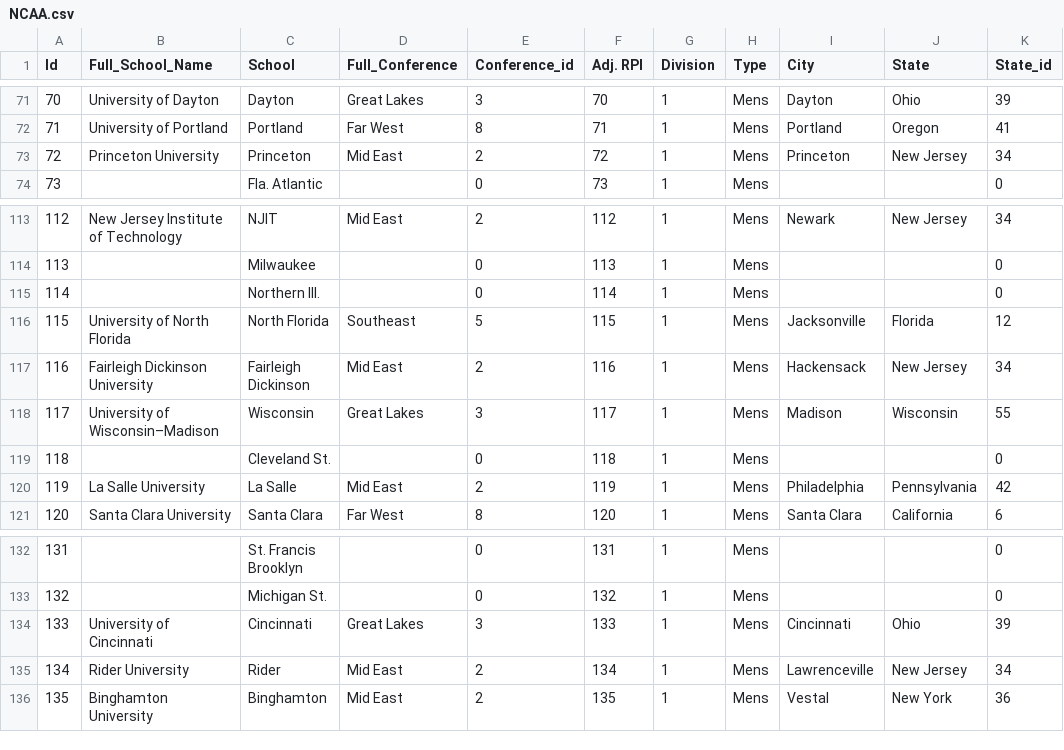
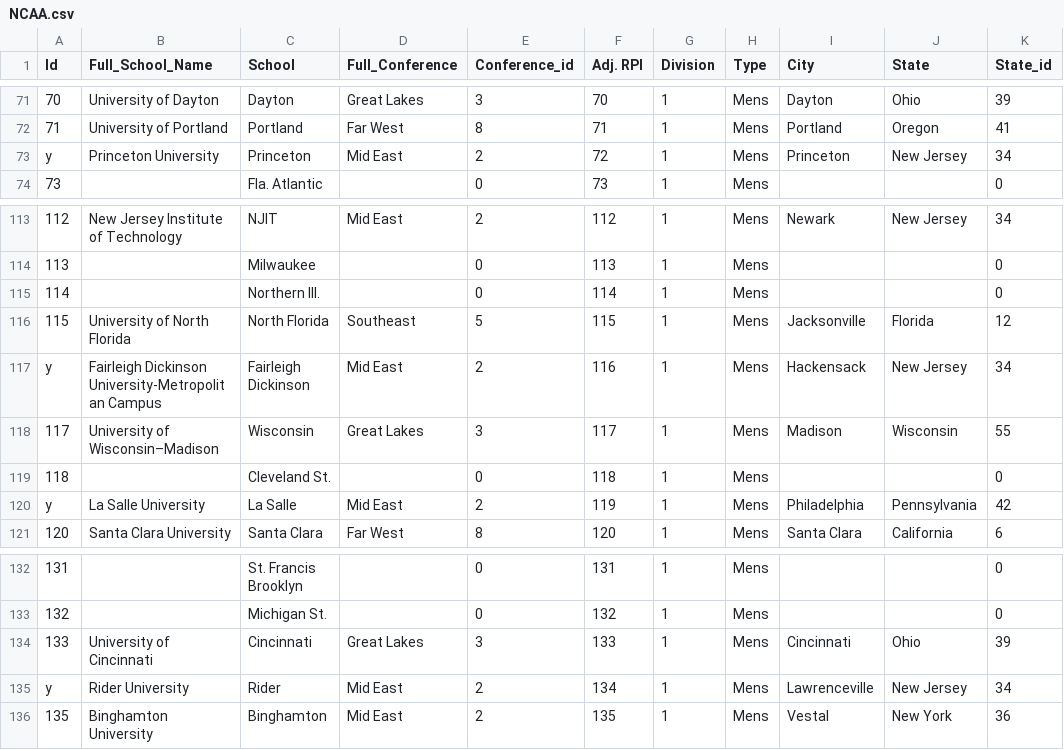
Before and after one commit to adi679/FinalProj56, a CSV file: Final56/APP1 backup/APP1/NCAA/NCAA.csv, drawn as a sheet; only a part is shown, gaps mark what is left out; the diff covers the shown part only.

```diff
--- a/Final56/APP1 backup/APP1/NCAA/NCAA.csv
+++ b/Final56/APP1 backup/APP1/NCAA/NCAA.csv
@@ -72,3 +72,3 @@ Id,Full_School_Name,School,Full_Conference,Conference_id,Adj. RPI,Division,Type,
 71,University of Portland,Portland,Far West ,8,71,1,Mens,Portland,Oregon,41
-72,Princeton University,Princeton,Mid East ,2,72,1,Mens,Princeton,New Jersey,34
+y,Princeton University,Princeton,Mid East ,2,72,1,Mens,Princeton,New Jersey,34
 73,,Fla. Atlantic,,0,73,1,Mens,,,0
@@ -116,6 +116,6 @@ Id,Full_School_Name,School,Full_Conference,Conference_id,Adj. RPI,Division,Type,
 115,University of North Florida,North Florida,Southeast,5,115,1,Mens,Jacksonville,Florida,12
-116,Fairleigh Dickinson University,Fairleigh Dickinson,Mid East ,2,116,1,Mens,Hackensack,New Jersey,34
+y,Fairleigh Dickinson University-Metropolitan Campus,Fairleigh Dickinson,Mid East ,2,116,1,Mens,Hackensack,New Jersey,34
 117,University of Wisconsin–Madison,Wisconsin,Great Lakes ,3,117,1,Mens,Madison,Wisconsin,55
 118,,Cleveland St.,,0,118,1,Mens,,,0
-119,La Salle University,La Salle,Mid East ,2,119,1,Mens,Philadelphia,Pennsylvania,42
+y,La Salle University,La Salle,Mid East ,2,119,1,Mens,Philadelphia,Pennsylvania,42
 120,Santa Clara University,Santa Clara,Far West ,8,120,1,Mens,Santa Clara,California,6
@@ -134,3 +134,3 @@ Id,Full_School_Name,School,Full_Conference,Conference_id,Adj. RPI,Division,Type,
 133,University of Cincinnati,Cincinnati,Great Lakes ,3,133,1,Mens,Cincinnati,Ohio,39
-134,Rider University,Rider,Mid East ,2,134,1,Mens,Lawrenceville,New Jersey,34
+y,Rider University,Rider,Mid East ,2,134,1,Mens,Lawrenceville,New Jersey,34
 135,Binghamton University,Binghamton,Mid East ,2,135,1,Mens,Vestal,New York,36
```
Also changed, not shown: 24 edited cells elsewhere in this file, 1 other file.
